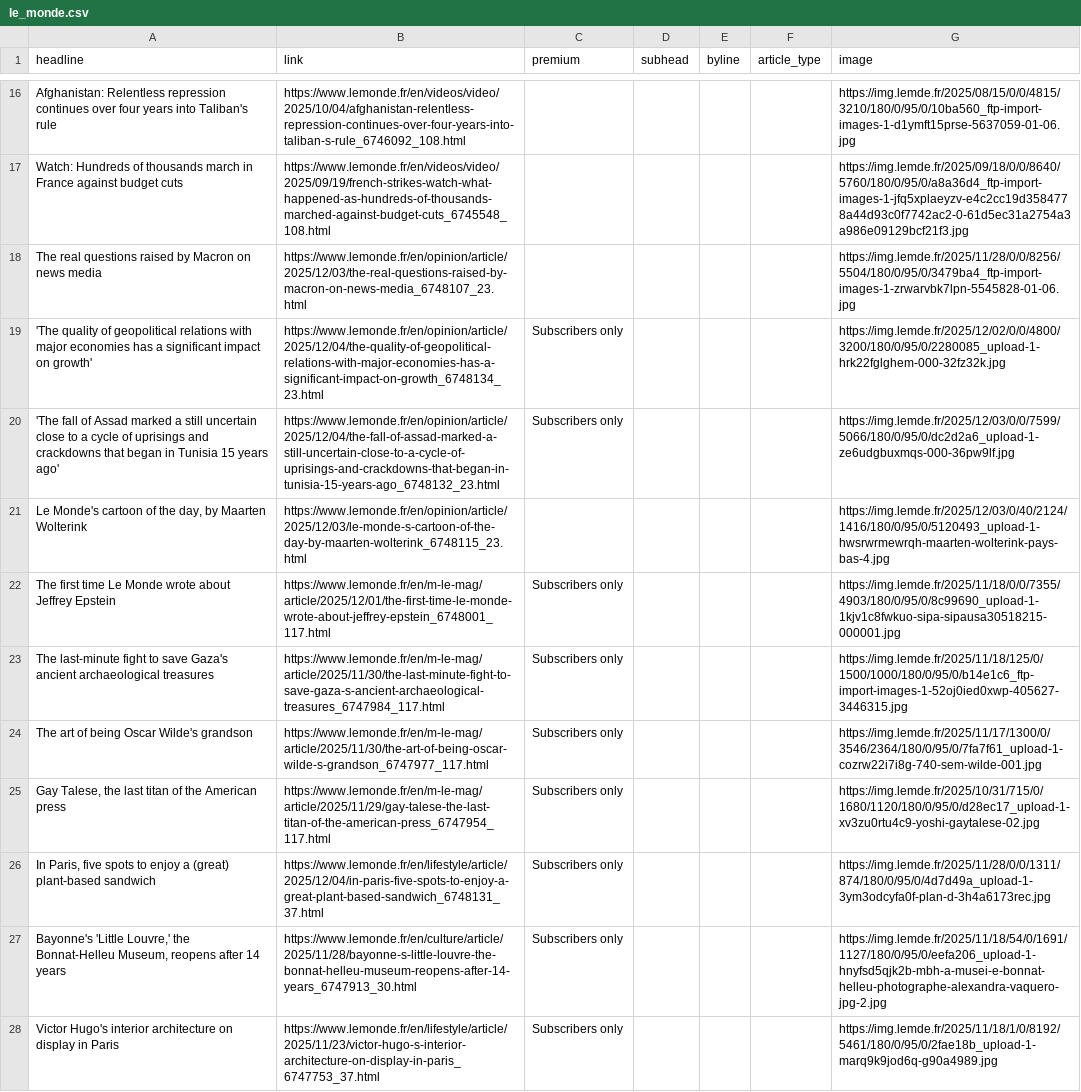
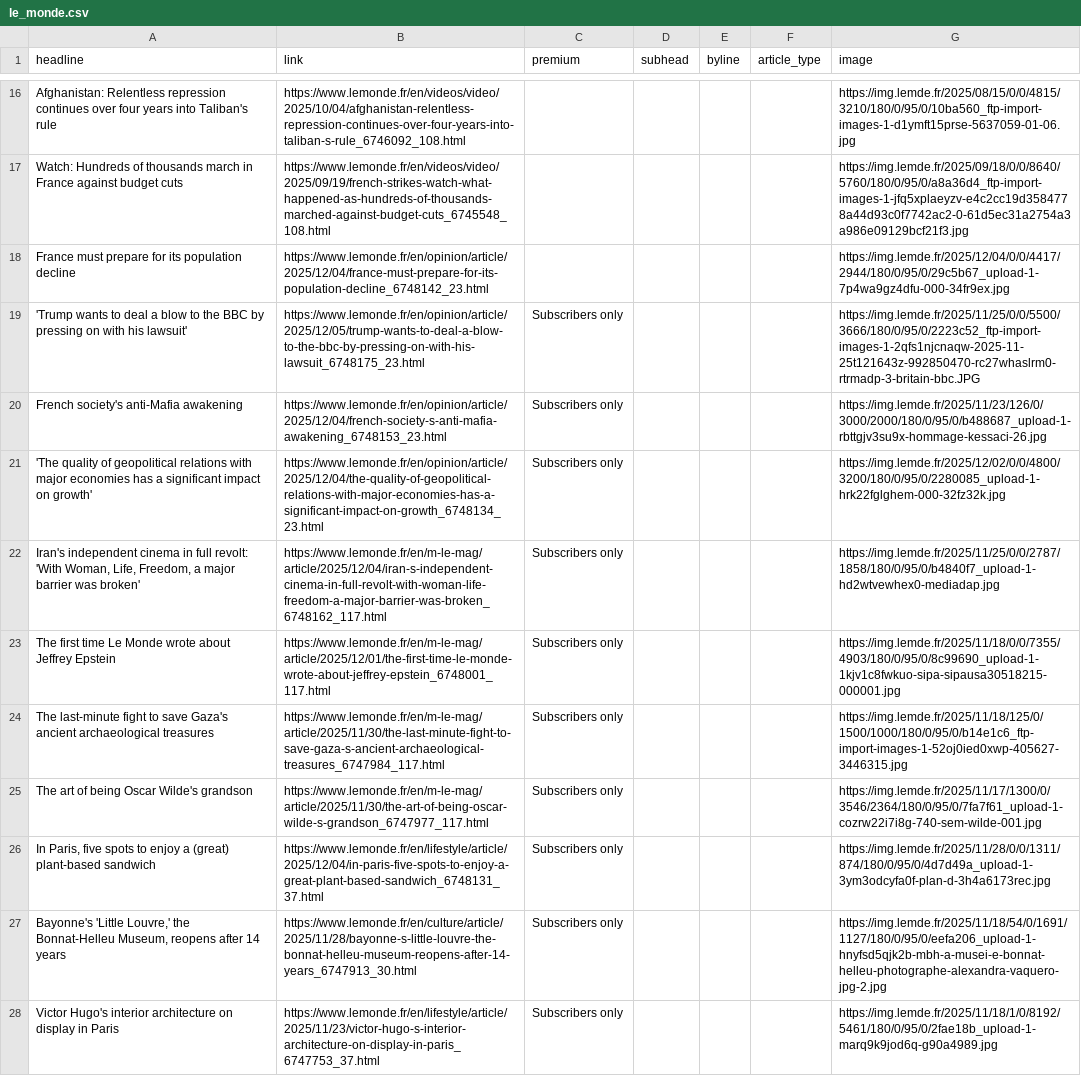
Before and after one commit to teodoracurcic/scraping, a CSV file: le_monde.csv, drawn as a sheet; only a part is shown, gaps mark what is left out; the diff covers the shown part only.

```diff
--- a/le_monde.csv
+++ b/le_monde.csv
@@ -17,6 +17,7 @@ Afghanistan: Relentless repression continues over four years into Taliban's rule
 Watch: Hundreds of thousands march in France against budget cuts,https://www.lemonde.fr/en/videos/video/2025/09/19/french-strikes-watch-what-happened-as-hundreds-of-thousands-marched-against-budget-cuts_6745548_108.html,,,,,https://img.lemde.fr/2025/09/18/0/0/8640/5760/180/0/95/0/a8a36d4_ftp-import-images-1-jfq5xplaeyzv-e4c2cc19d3584778a44d93c0f7742ac2-0-61d5ec31a2754a3a986e09129bcf21f3.jpg
-The real questions raised by Macron on news media,https://www.lemonde.fr/en/opinion/article/2025/12/03/the-real-questions-raised-by-macron-on-news-media_6748107_23.html,,,,,https://img.lemde.fr/2025/11/28/0/0/8256/5504/180/0/95/0/3479ba4_ftp-import-images-1-zrwarvbk7lpn-5545828-01-06.jpg
+France must prepare for its population decline,https://www.lemonde.fr/en/opinion/article/2025/12/04/france-must-prepare-for-its-population-decline_6748142_23.html,,,,,https://img.lemde.fr/2025/12/04/0/0/4417/2944/180/0/95/0/29c5b67_upload-1-7p4wa9gz4dfu-000-34fr9ex.jpg
+'Trump wants to deal a blow to the BBC by pressing on with his lawsuit',https://www.lemonde.fr/en/opinion/article/2025/12/05/trump-wants-to-deal-a-blow-to-the-bbc-by-pressing-on-with-his-lawsuit_6748175_23.html,Subscribers only,,,,https://img.lemde.fr/2025/11/25/0/0/5500/3666/180/0/95/0/2223c52_ftp-import-images-1-2qfs1njcnaqw-2025-11-25t121643z-992850470-rc27whaslrm0-rtrmadp-3-britain-bbc.JPG
+French society's anti-Mafia awakening,https://www.lemonde.fr/en/opinion/article/2025/12/04/french-society-s-anti-mafia-awakening_6748153_23.html,Subscribers only,,,,https://img.lemde.fr/2025/11/23/126/0/3000/2000/180/0/95/0/b488687_upload-1-rbttgjv3su9x-hommage-kessaci-26.jpg
 'The quality of geopolitical relations with major economies has a significant impact on growth',https://www.lemonde.fr/en/opinion/article/2025/12/04/the-quality-of-geopolitical-relations-with-major-economies-has-a-significant-impact-on-growth_6748134_23.html,Subscribers only,,,,https://img.lemde.fr/2025/12/02/0/0/4800/3200/180/0/95/0/2280085_upload-1-hrk22fglghem-000-32fz32k.jpg
-'The fall of Assad marked a still uncertain close to a cycle of uprisings and crackdowns that began in Tunisia 15 years ago',https://www.lemonde.fr/en/opinion/article/2025/12/04/the-fall-of-assad-marked-a-still-uncertain-close-to-a-cycle-of-uprisings-and-crackdowns-that-began-in-tunisia-15-years-ago_6748132_23.html,Subscribers only,,,,https://img.lemde.fr/2025/12/03/0/0/7599/5066/180/0/95/0/dc2d2a6_upload-1-ze6udgbuxmqs-000-36pw9lf.jpg
-"Le Monde's cartoon of the day, by Maarten Wolterink",https://www.lemonde.fr/en/opinion/article/2025/12/03/le-monde-s-cartoon-of-the-day-by-maarten-wolterink_6748115_23.html,,,,,https://img.lemde.fr/2025/12/03/0/40/2124/1416/180/0/95/0/5120493_upload-1-hwsrwrmewrqh-maarten-wolterink-pays-bas-4.jpg
+"Iran's independent cinema in full revolt: 'With Woman, Life, Freedom, a major barrier was broken'",https://www.lemonde.fr/en/m-le-mag/article/2025/12/04/iran-s-independent-cinema-in-full-revolt-with-woman-life-freedom-a-major-barrier-was-broken_6748162_117.html,Subscribers only,,,,https://img.lemde.fr/2025/11/25/0/0/2787/1858/180/0/95/0/b4840f7_upload-1-hd2wtvewhex0-mediadap.jpg
 The first time Le Monde wrote about Jeffrey Epstein,https://www.lemonde.fr/en/m-le-mag/article/2025/12/01/the-first-time-le-monde-wrote-about-jeffrey-epstein_6748001_117.html,Subscribers only,,,,https://img.lemde.fr/2025/11/18/0/0/7355/4903/180/0/95/0/8c99690_upload-1-1kjv1c8fwkuo-sipa-sipausa30518215-000001.jpg
@@ -24,3 +25,2 @@ The last-minute fight to save Gaza's ancient archaeological treasures,https://ww
 The art of being Oscar Wilde's grandson,https://www.lemonde.fr/en/m-le-mag/article/2025/11/30/the-art-of-being-oscar-wilde-s-grandson_6747977_117.html,Subscribers only,,,,https://img.lemde.fr/2025/11/17/1300/0/3546/2364/180/0/95/0/7fa7f61_upload-1-cozrw22i7i8g-740-sem-wilde-001.jpg
-"Gay Talese, the last titan of the American press",https://www.lemonde.fr/en/m-le-mag/article/2025/11/29/gay-talese-the-last-titan-of-the-american-press_6747954_117.html,Subscribers only,,,,https://img.lemde.fr/2025/10/31/715/0/1680/1120/180/0/95/0/d28ec17_upload-1-xv3zu0rtu4c9-yoshi-gaytalese-02.jpg
 "In Paris, five spots to enjoy a (great) plant-based sandwich",https://www.lemonde.fr/en/lifestyle/article/2025/12/04/in-paris-five-spots-to-enjoy-a-great-plant-based-sandwich_6748131_37.html,Subscribers only,,,,https://img.lemde.fr/2025/11/28/0/0/1311/874/180/0/95/0/4d7d49a_upload-1-3ym3odcyfa0f-plan-d-3h4a6173rec.jpg
```
Also changed, not shown: 14 added rows, 14 removed rows and 50 edited cells elsewhere in this file.
